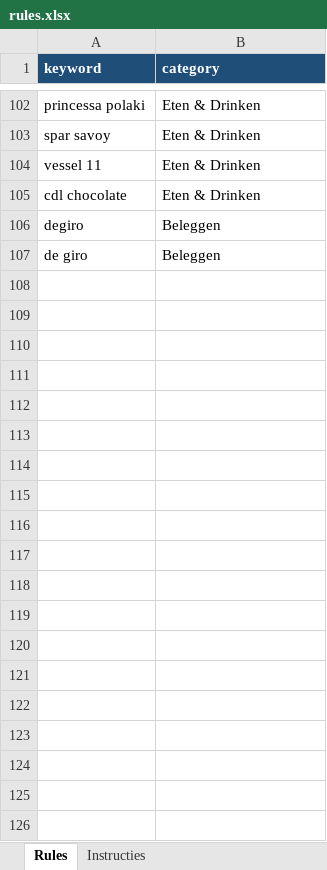
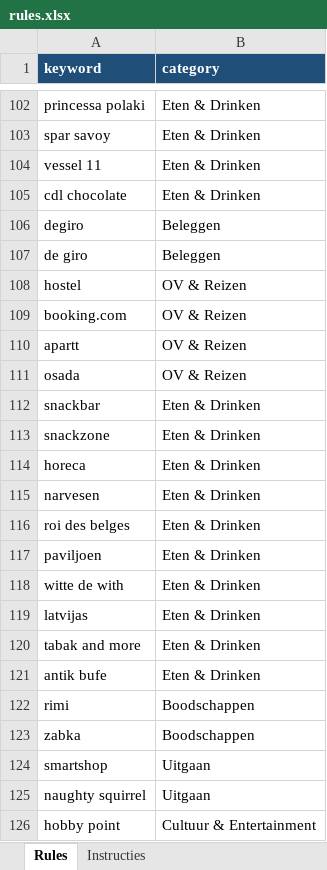
Before and after one commit to ChiroDeniro/Finance, an Excel workbook: bookkeeping/rules.xlsx, sheet Rules, drawn as a sheet; only a part is shown, gaps mark what is left out; values as stored, in another font and other column widths than the file's, no borders; the diff covers the shown part only; the diff names each change by its address in the sheet, - before the commit and + after, or states it on an @@ line.

```diff
--- a/bookkeeping/rules.xlsx (sheet Rules)
+++ b/bookkeeping/rules.xlsx (sheet Rules)
+row 108: hostel | OV & Reizen
+row 109: booking.com | OV & Reizen
+row 110: apartt | OV & Reizen
+row 111: osada | OV & Reizen
+row 112: snackbar | Eten & Drinken
+row 113: snackzone | Eten & Drinken
+row 114: horeca | Eten & Drinken
+row 115: narvesen | Eten & Drinken
+row 116: roi des belges | Eten & Drinken
+row 117: paviljoen | Eten & Drinken
+row 118: witte de with | Eten & Drinken
+row 119: latvijas | Eten & Drinken
+row 120: tabak and more | Eten & Drinken
+row 121: antik bufe | Eten & Drinken
+row 122: rimi | Boodschappen
+row 123: zabka | Boodschappen
+row 124: smartshop | Uitgaan
+row 125: naughty squirrel | Uitgaan
+row 126: hobby point | Cultuur & Entertainment
```
Also changed, not shown: 28 added rows and 2 edited cells elsewhere in this sheet.
